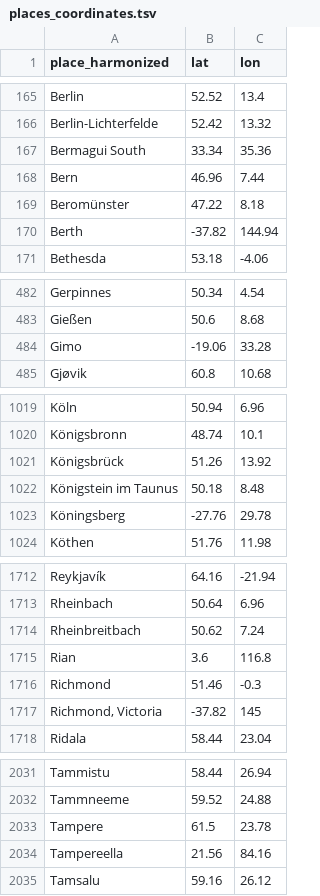
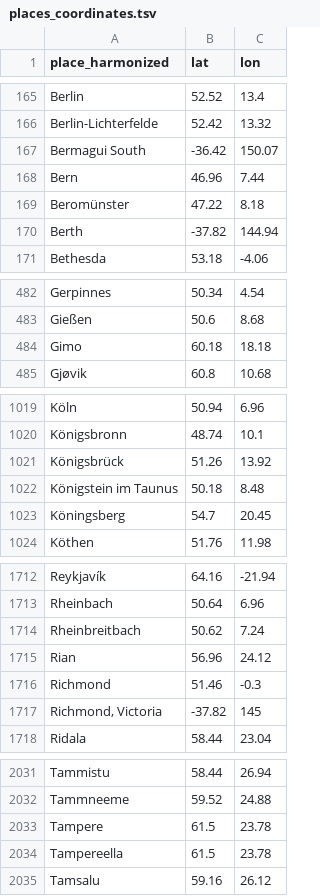
Before and after one commit to RaRa-digiLab/enb-curator, a TSV file: config/places/places_coordinates.tsv, drawn as a sheet; only a part is shown, gaps mark what is left out.

Commit message:
Fixed some coordinates

```diff
--- a/config/places/places_coordinates.tsv
+++ b/config/places/places_coordinates.tsv
@@ -166,3 +166,3 @@ Berlin	52.52	13.4
 Berlin-Lichterfelde	52.42	13.32
-Bermagui South	33.34	35.36
+Bermagui South	-36.42	150.07
 Bern	46.96	7.44
@@ -483,3 +483,3 @@ Gerpinnes	50.34	4.54
 Gießen	50.6	8.68
-Gimo	-19.06	33.28
+Gimo	60.18	18.18
 Gjøvik	60.8	10.68
@@ -1022,3 +1022,3 @@ Königsbrück	51.26	13.92
 Königstein im Taunus	50.18	8.48
-Köningsberg	-27.76	29.78
+Köningsberg	54.7	20.45
 Köthen	51.76	11.98
@@ -1714,3 +1714,3 @@ Rheinbach	50.64	6.96
 Rheinbreitbach	50.62	7.24
-Rian	3.6	116.8
+Rian	56.96	24.12
 Richmond	51.46	-0.3
@@ -2033,3 +2033,3 @@ Tammneeme	59.52	24.88
 Tampere	61.5	23.78
-Tampereella	21.56	84.16
+Tampereella	61.5	23.78
 Tamsalu	59.16	26.12
```
